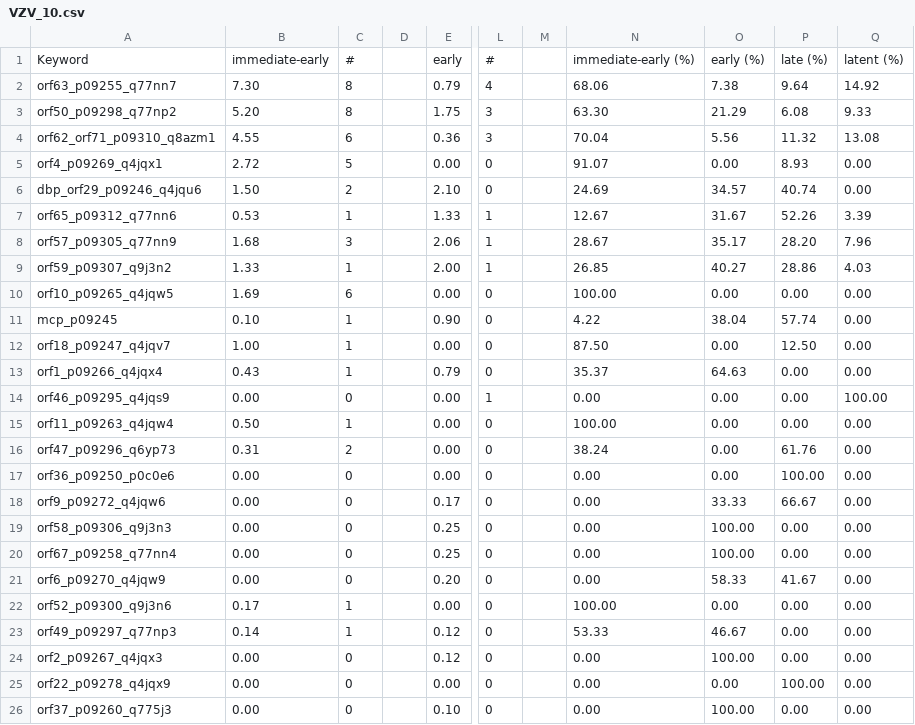
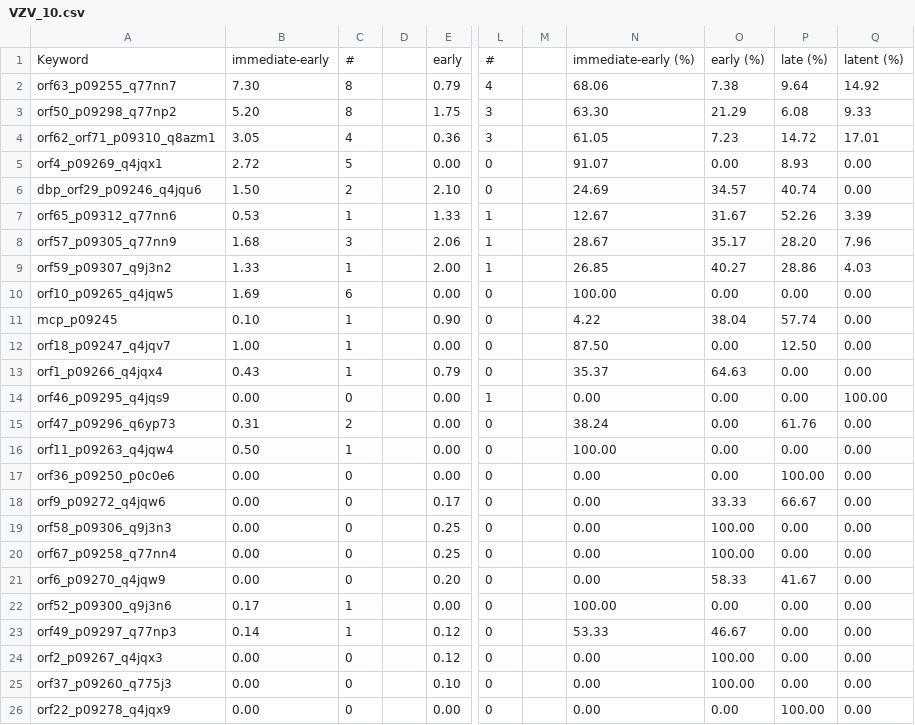
Before and after one commit to PigeonMark/Predicting-the-Kinetic-Class-of-Human-Herpesvirus-Genes-based-on-their-Protein-Sequences, a CSV file: Combine/Output/csv/VZV_10.csv, drawn as a sheet; only a part is shown, gaps mark what is left out; the diff names each change by its address in the sheet, - before the commit and + after, or states it on an @@ line.

```diff
--- a/Combine/Output/csv/VZV_10.csv
+++ b/Combine/Output/csv/VZV_10.csv
-B4: 4.55
+B4: 3.05
-C4: 6
+C4: 4
-N4: 70.04
+N4: 61.05
-O4: 5.56
+O4: 7.23
-P4: 11.32
+P4: 14.72
-Q4: 13.08
+Q4: 17.01
@@ row 16 moved to row 15: orf47_p09296_q6yp73 @@
@@ row 26 moved to row 25: orf37_p09260_q775j3 @@
```
Also changed, not shown: Combine/Output/csv/EBV_10.csv, Combine/Output/csv/HCMV_10.csv, 41 other files.
